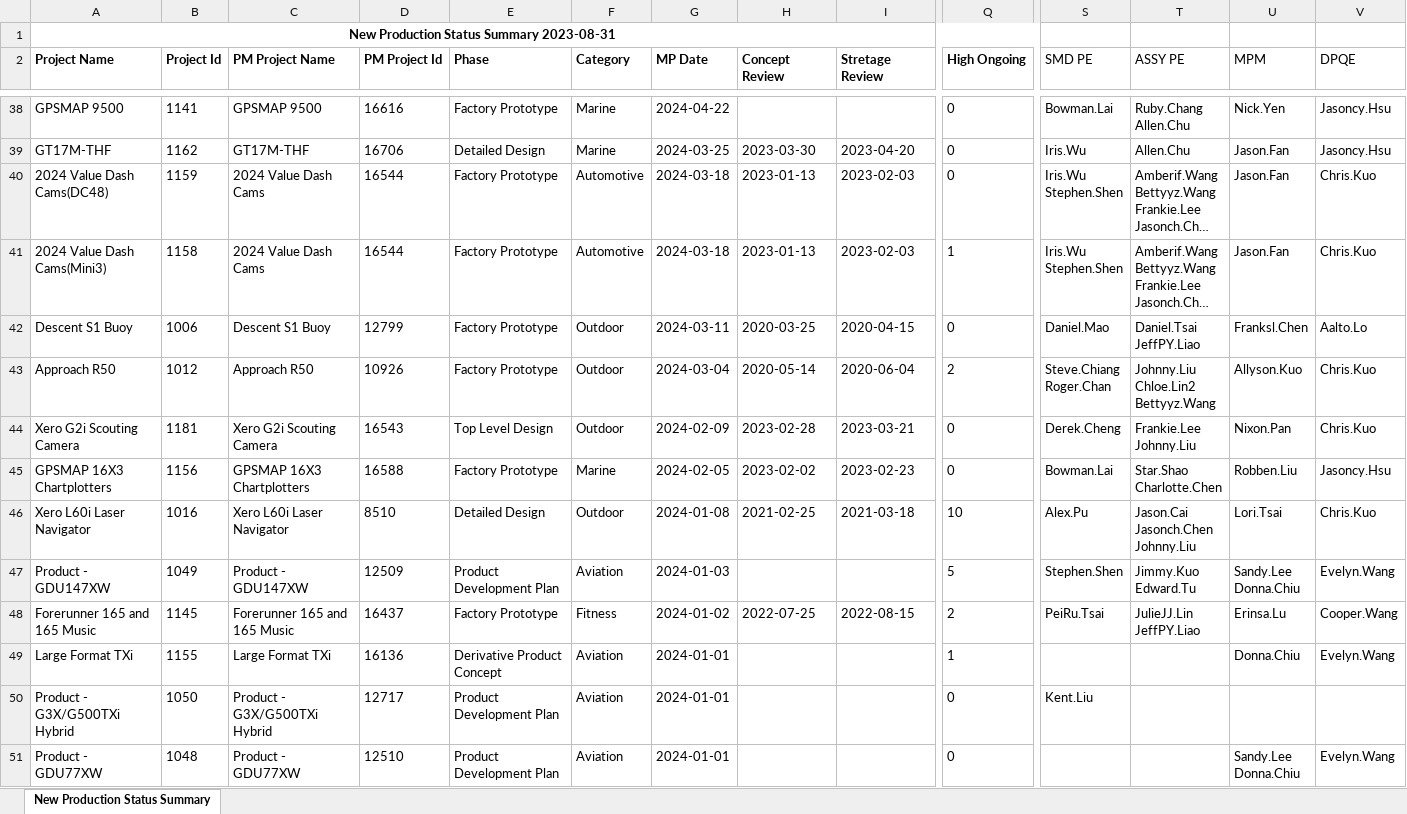
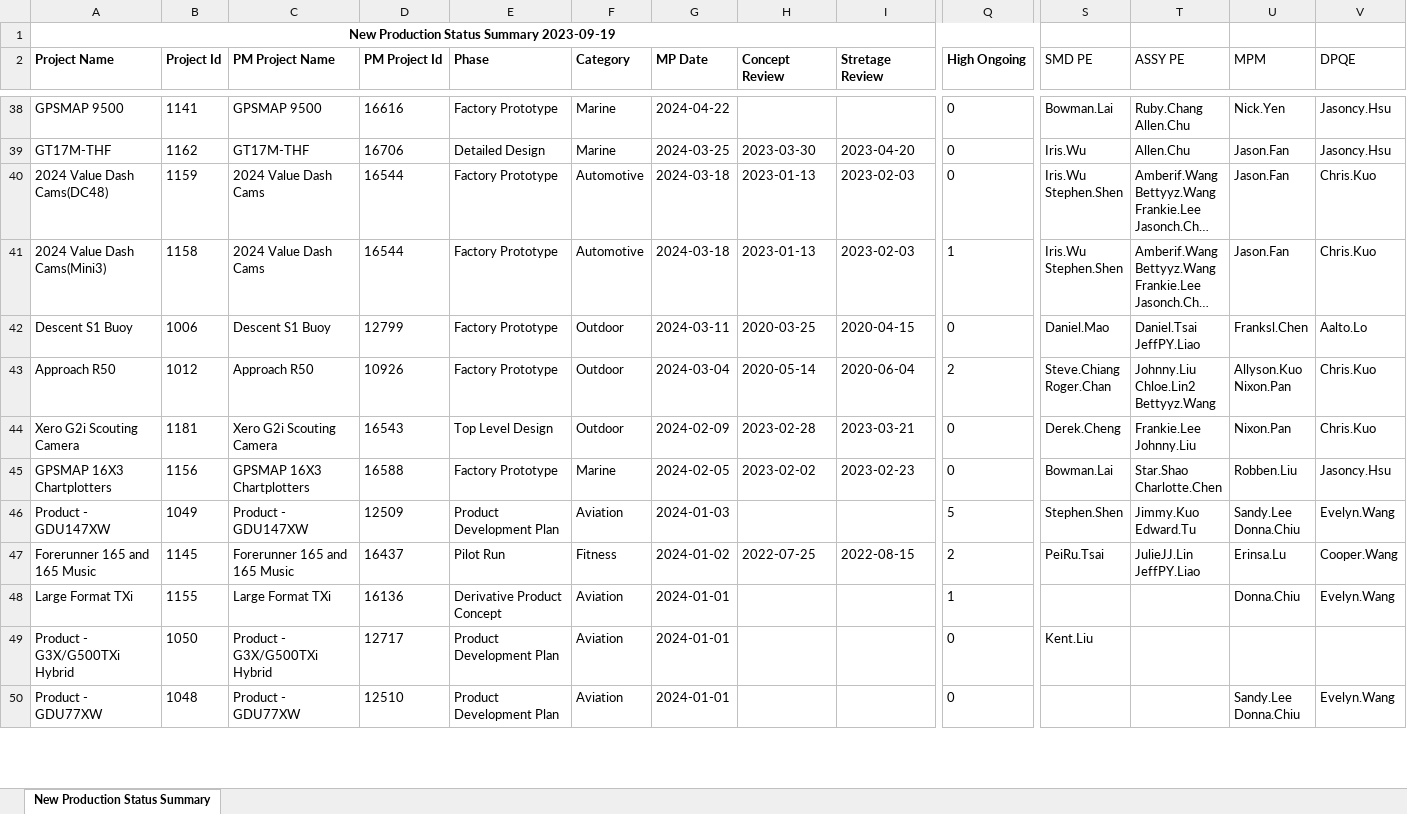
Before and after one commit to CPWRF/Projects, an Excel workbook: GMLA loading analysis/(Input) New Production Status Summary.xlsx, sheet New Production Status Summary, drawn as a sheet; only a part is shown, gaps mark what is left out; long unchanged cells end in …; values as stored, in another font and other column widths than the file's, no borders; removed rows and columns are numbered as before the commit, all else as after; rows hold the shown columns only; ↵ is a line break in a cell; the diff covers the shown part only; the diff names each change by its address in the sheet, - before the commit and + after, or states it on an @@ line.

```diff
--- a/GMLA loading analysis/(Input) New Production Status Summary.xlsx (sheet New Production Status Summary)
+++ b/GMLA loading analysis/(Input) New Production Status Summary.xlsx (sheet New Production Status Summary)
-A1 (Project Name): New Production Status Summary 2023-08-31
+A1 (Project Name): New Production Status Summary 2023-09-19
-U43 (MPM): Allyson.Kuo
+U43 (MPM): Allyson.Kuo ↵ Nixon.Pan
-row 46: Xero L60i Laser Navigator | 1016 | Xero L60i Laser Navigator | 8510 | Detailed Design | Outdoor | 2024-01-08 | 2021-02-25 | 2021-03-18 | 10 | Alex.Pu | Jason.Cai ↵ Jasonch.Chen ↵ Johnny.Liu | Lori.Tsai | Chris.Kuo
-E47 (Phase): Factory Prototype
+E47 (Phase): Pilot Run
```
Also changed, not shown: 6 added rows, 8 removed rows and 67 edited cells elsewhere in this sheet, 29 other files.
